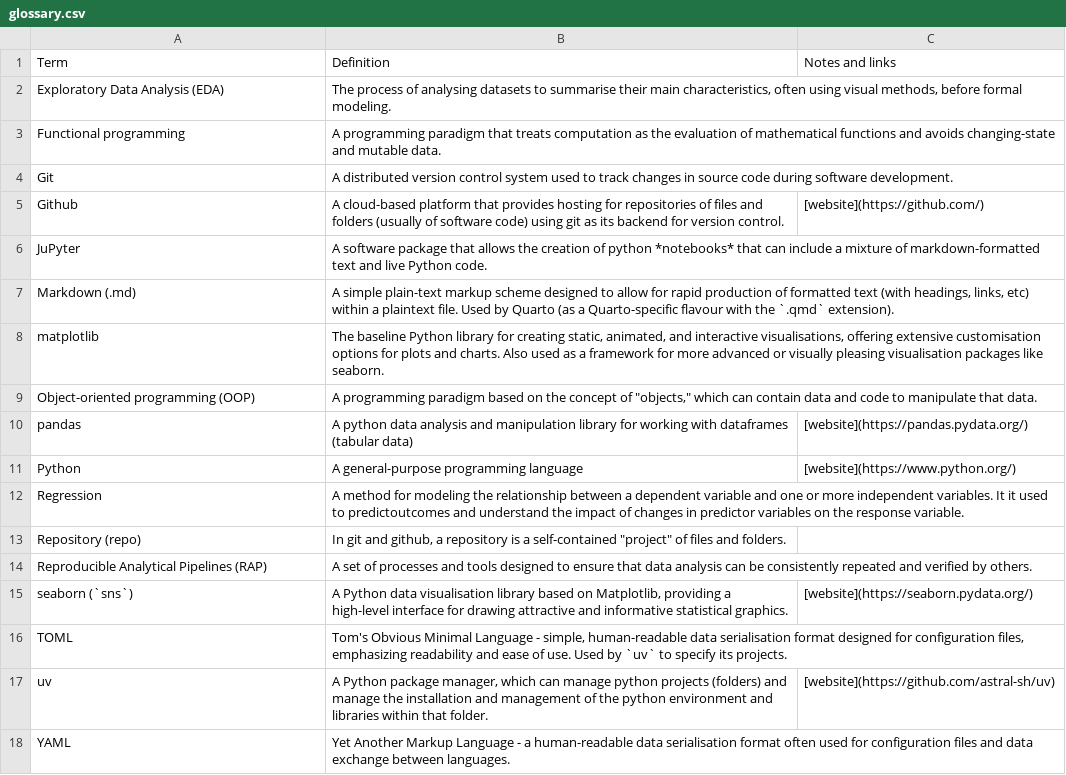
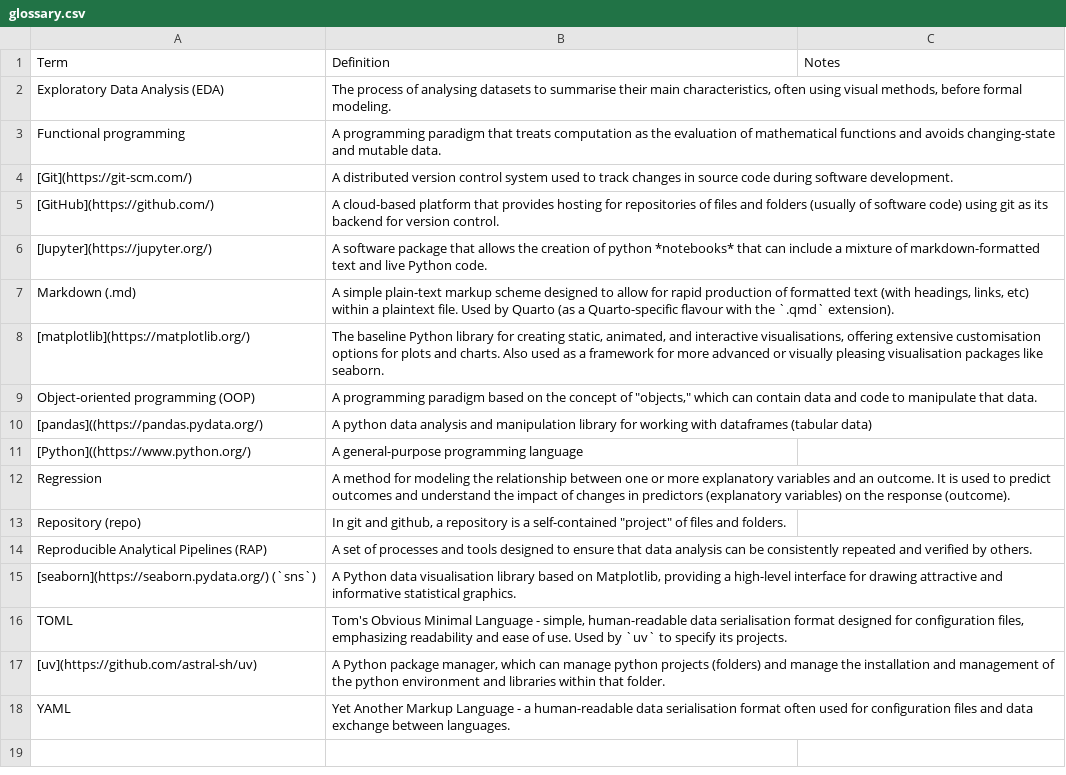
Before and after one commit to NHS-South-Central-and-West/code-club, a CSV file: data/glossary.csv, drawn as a sheet.

Commit message:
Update Glossary page formatting

```diff
--- a/data/glossary.csv
+++ b/data/glossary.csv
@@ -1,18 +1,18 @@
-Term,Definition,Notes and links
+Term,Definition,Notes
 Exploratory Data Analysis (EDA),"The process of analysing datasets to summarise their main characteristics, often using visual methods, before formal modeling.",
 Functional programming,A programming paradigm that treats computation as the evaluation of mathematical functions and avoids changing-state and mutable data.,
-Git,A distributed version control system used to track changes in source code during software development.,
-Github,A cloud-based platform that provides hosting for repositories of files and folders (usually of software code) using git as its backend for version control.,[website](https://github.com/)
-JuPyter,A software package that allows the creation of python *notebooks* that can include a mixture of markdown-formatted text and live Python code.,
+[Git](https://git-scm.com/),A distributed version control system used to track changes in source code during software development.,
+[GitHub](https://github.com/),A cloud-based platform that provides hosting for repositories of files and folders (usually of software code) using git as its backend for version control.,
+[Jupyter](https://jupyter.org/),A software package that allows the creation of python *notebooks* that can include a mixture of markdown-formatted text and live Python code.,
 Markdown (.md),"A simple plain-text markup scheme designed to allow for rapid production of formatted text (with headings, links, etc) within a plaintext file. Used by Quarto (as a Quarto-specific flavour with the `.qmd` extension).",
-matplotlib,"The baseline Python library for creating static, animated, and interactive visualisations, offering extensive customisation options for plots and charts. Also used as a framework for more advanced or visually pleasing visualisation packages like seaborn.",
+[matplotlib](https://matplotlib.org/),"The baseline Python library for creating static, animated, and interactive visualisations, offering extensive customisation options for plots and charts. Also used as a framework for more advanced or visually pleasing visualisation packages like seaborn.",
 Object-oriented programming (OOP),"A programming paradigm based on the concept of ""objects,"" which can contain data and code to manipulate that data.",
-pandas,A python data analysis and manipulation library for working with dataframes (tabular data),[website](https://pandas.pydata.org/)
-Python,A general-purpose programming language,[website](https://www.python.org/)
-Regression,A method for modeling the relationship between a dependent variable and one or more independent variables. It it used to predictoutcomes and understand the impact of changes in predictor variables on the response variable.,
+[pandas]((https://pandas.pydata.org/),A python data analysis and manipulation library for working with dataframes (tabular data),
+[Python]((https://www.python.org/),A general-purpose programming language,
+Regression,A method for modeling the relationship between one or more explanatory variables and an outcome. It is used to predict outcomes and understand the impact of changes in predictors (explanatory variables) on the response (outcome).,
 Repository (repo),"In git and github, a repository is a self-contained ""project"" of files and folders.",
 Reproducible Analytical Pipelines (RAP),A set of processes and tools designed to ensure that data analysis can be consistently repeated and verified by others.,
-seaborn (`sns`),"A Python data visualisation library based on Matplotlib, providing a high-level interface for drawing attractive and informative statistical graphics.",[website](https://seaborn.pydata.org/)
+[seaborn](https://seaborn.pydata.org/) (`sns`),"A Python data visualisation library based on Matplotlib, providing a high-level interface for drawing attractive and informative statistical graphics.",
 TOML,"Tom's Obvious Minimal Language - simple, human-readable data serialisation format designed for configuration files, emphasizing readability and ease of use. Used by `uv` to specify its projects.",
-uv,"A Python package manager, which can manage python projects (folders) and manage the installation and management of the python environment and libraries within that folder.",[website](https://github.com/astral-sh/uv)
+[uv](https://github.com/astral-sh/uv),"A Python package manager, which can manage python projects (folders) and manage the installation and management of the python environment and libraries within that folder.",
 YAML,Yet Another Markup Language - a human-readable data serialisation format often used for configuration files and data exchange between languages.,
```
Also changed, not shown: 1 other file.
